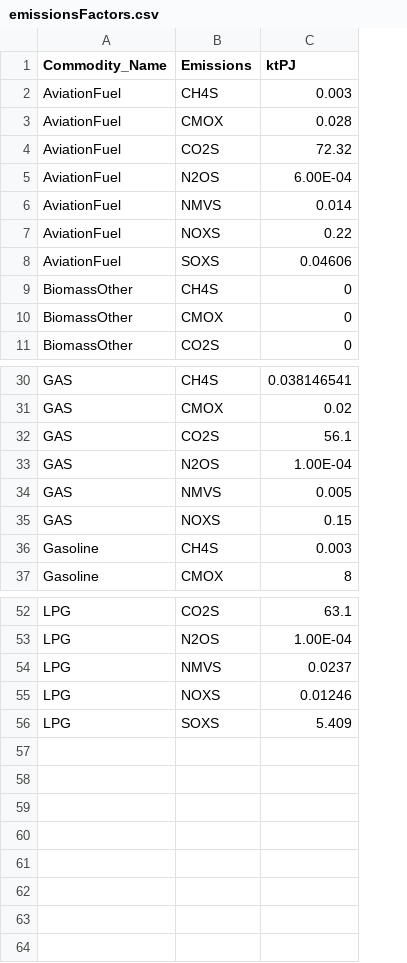
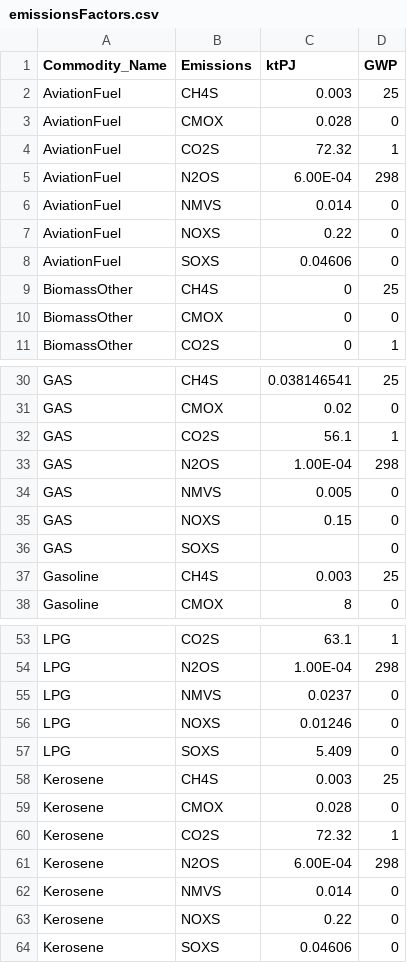
Before and after one commit to ERC-data/satimviz_backend, a CSV file: emissionsFactors.csv, drawn as a sheet; only a part is shown, gaps mark what is left out; the diff names each change by its address in the sheet, - before the commit and + after, or states it on an @@ line.

Commit message:
added Kerosene AND GWP for all fuels

```diff
--- a/emissionsFactors.csv
+++ b/emissionsFactors.csv
+column D (GWP), rows 2-11: 25 | 0 | 1 | 298 | 0 | 0 | 0 | 25 | 0 | 1; rows 30-35: 25 | 0 | 1 | 298 | 0 | 0; rows 37-38: 25 | 0; rows 53-57: 1 | 298 | 0 | 0 | 0
+row 36: GAS | SOXS |  | 0
+row 58: Kerosene | CH4S | 0.003 | 25
+row 59: Kerosene | CMOX | 0.028 | 0
+row 60: Kerosene | CO2S | 72.32 | 1
+row 61: Kerosene | N2OS | 6.00E-04 | 298
+row 62: Kerosene | NMVS | 0.014 | 0
+row 63: Kerosene | NOXS | 0.22 | 0
+row 64: Kerosene | SOXS | 0.04606 | 0
```
